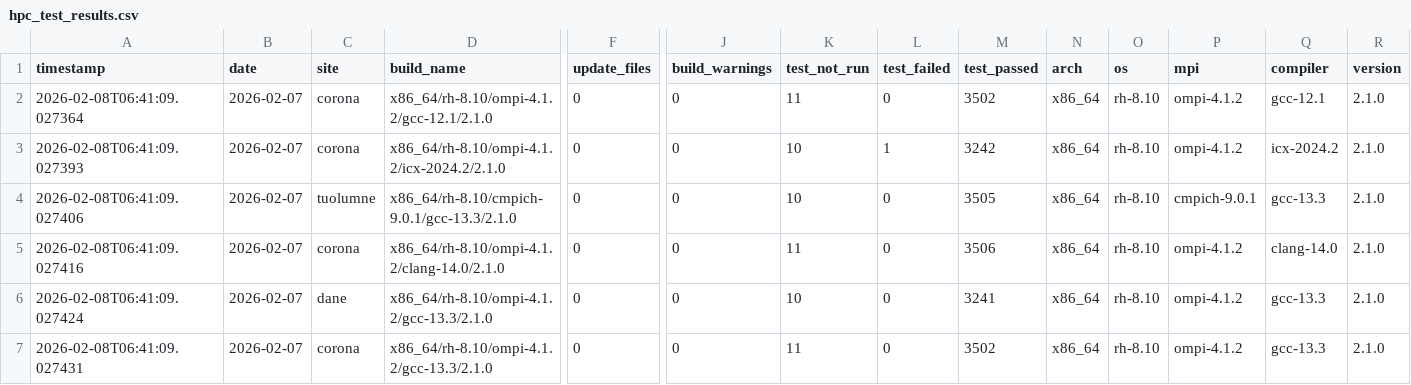
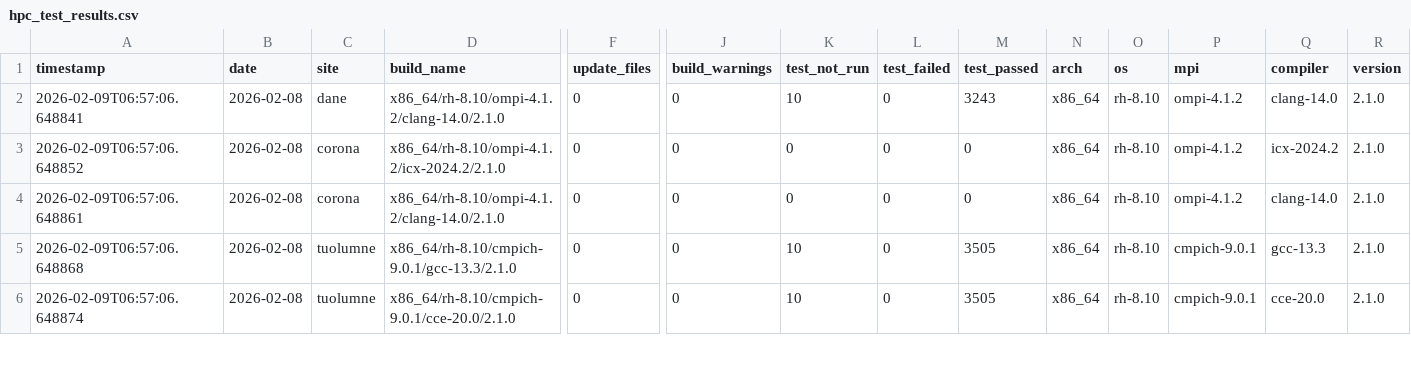
Before and after one commit to hyoklee/hpc-h5, a CSV file: src/hpc_test_results.csv, drawn as a sheet; only a part is shown, gaps mark what is left out; removed rows and columns are numbered as before the commit, all else as after; rows hold the shown columns only; the diff covers the shown part only; the diff names each change by its address in the sheet, - before the commit and + after, or states it on an @@ line.

```diff
--- a/src/hpc_test_results.csv
+++ b/src/hpc_test_results.csv
-A2 (timestamp): 2026-02-08T06:41:09.027364
+A2 (timestamp): 2026-02-09T06:57:06.648841
-B2:B3 (date): 2026-02-07
+B2:B3 (date): 2026-02-08
-C2 (site): corona
+C2 (site): dane
-D2 (build_name): x86_64/rh-8.10/ompi-4.1.2/gcc-12.1/2.1.0
+D2 (build_name): x86_64/rh-8.10/ompi-4.1.2/clang-14.0/2.1.0
-K2 (test_not_run): 11
+K2 (test_not_run): 10
-M2 (test_passed): 3502
+M2 (test_passed): 3243
-Q2 (compiler): gcc-12.1
+Q2 (compiler): clang-14.0
-A3 (timestamp): 2026-02-08T06:41:09.027393
+A3 (timestamp): 2026-02-09T06:57:06.648852
-K3 (test_not_run): 10
+K3 (test_not_run): 0
-L3 (test_failed): 1
+L3 (test_failed): 0
-M3 (test_passed): 3242
+M3 (test_passed): 0
-row 4: 2026-02-08T06:41:09.027406 | 2026-02-07 | tuolumne | x86_64/rh-8.10/cmpich-9.0.1/gcc-13.3/2.1.0 | 0 | 0 | 10 | 0 | 3505 | x86_64 | rh-8.10 | cmpich-9.0.1 | gcc-13.3 | 2.1.0
-A4 (timestamp): 2026-02-08T06:41:09.027416
+A4 (timestamp): 2026-02-09T06:57:06.648861
-B4:B6 (date): 2026-02-07
+B4:B6 (date): 2026-02-08
-K4 (test_not_run): 11
+K4 (test_not_run): 0
-M4 (test_passed): 3506
+M4 (test_passed): 0
-A5 (timestamp): 2026-02-08T06:41:09.027424
+A5 (timestamp): 2026-02-09T06:57:06.648868
-C5 (site): dane
+C5 (site): tuolumne
-D5 (build_name): x86_64/rh-8.10/ompi-4.1.2/gcc-13.3/2.1.0
+D5 (build_name): x86_64/rh-8.10/cmpich-9.0.1/gcc-13.3/2.1.0
-M5 (test_passed): 3241
+M5 (test_passed): 3505
-P5:P6 (mpi): ompi-4.1.2
+P5:P6 (mpi): cmpich-9.0.1
-A6 (timestamp): 2026-02-08T06:41:09.027431
+A6 (timestamp): 2026-02-09T06:57:06.648874
-C6 (site): corona
+C6 (site): tuolumne
-D6 (build_name): x86_64/rh-8.10/ompi-4.1.2/gcc-13.3/2.1.0
+D6 (build_name): x86_64/rh-8.10/cmpich-9.0.1/cce-20.0/2.1.0
-K6 (test_not_run): 11
+K6 (test_not_run): 10
-M6 (test_passed): 3502
+M6 (test_passed): 3505
-Q6 (compiler): gcc-13.3
+Q6 (compiler): cce-20.0
```
Also changed, not shown: 6 removed rows and 30 edited cells elsewhere in this file, 2 other files.
